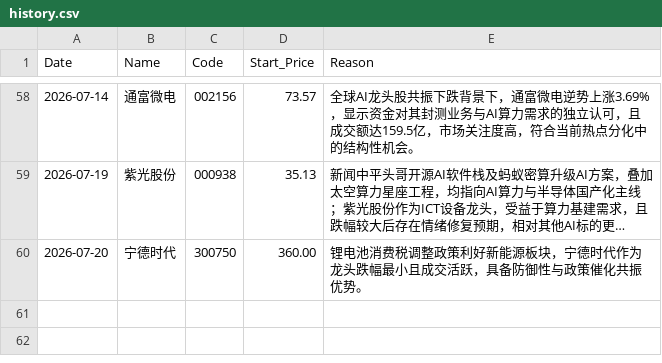
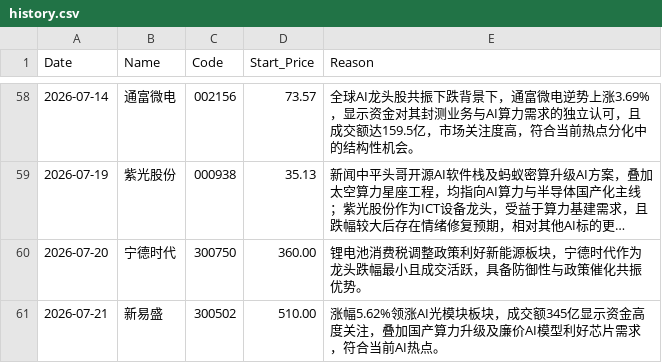
Before and after one commit to nichaoyue035-web/stock-news-action, a CSV file: history.csv, drawn as a sheet; only a part is shown, gaps mark what is left out; long unchanged cells end in …; the diff names each change by its address in the sheet, - before the commit and + after, or states it on an @@ line.

```diff
--- a/history.csv
+++ b/history.csv
+row 61: 2026-07-21 | 新易盛 | 300502 | 510.00 | 涨幅5.62%领涨AI光模块板块，成交额345亿显示资金高度关注，叠加国产算力升级及廉价AI模型利好芯片需求，符合当前AI热点。
```
Also changed, not shown: 1 other file.
